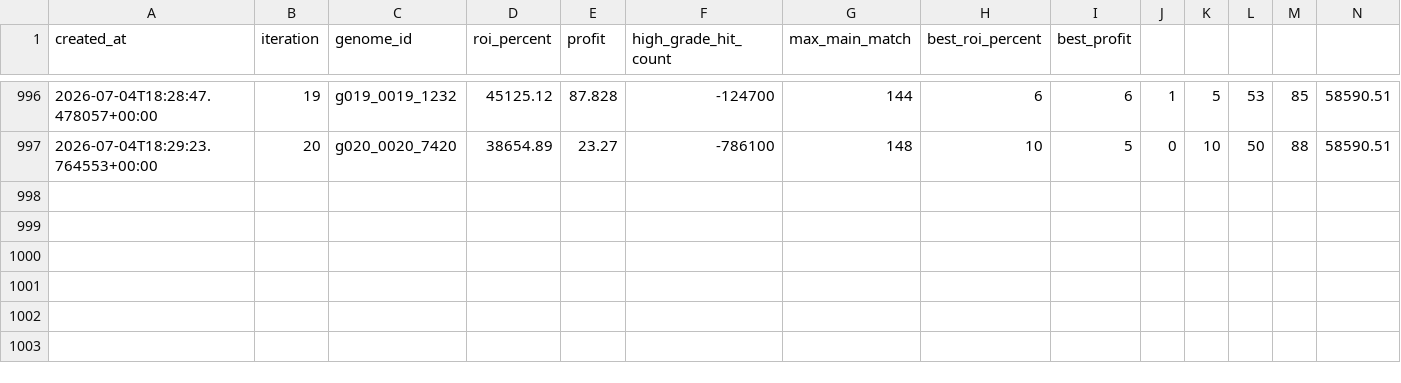
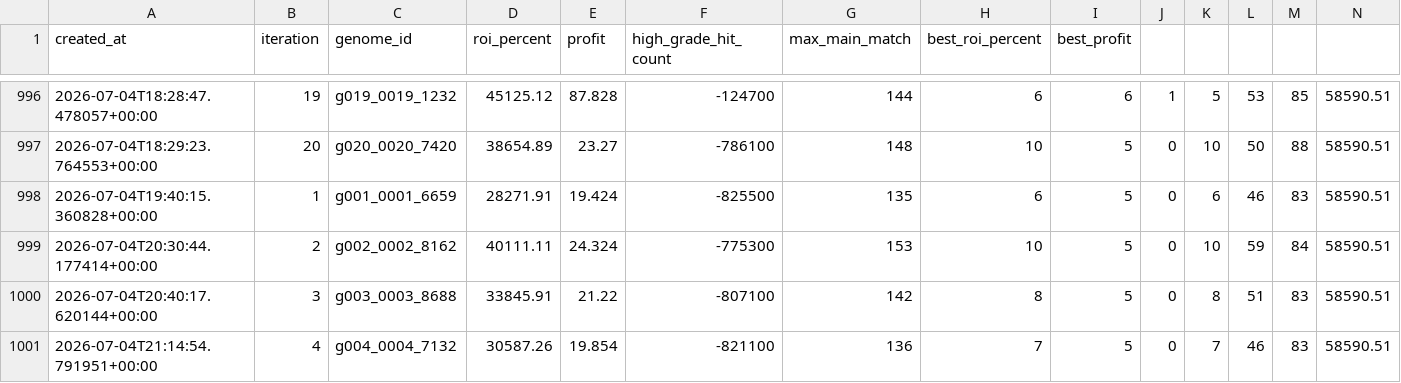
Before and after one commit to Joker7822/NEW_LOTO7, a CSV file: outputs/model_self_evolution/history.csv, drawn as a sheet; only a part is shown, gaps mark what is left out; rows hold the shown columns only; the diff names each change by its address in the sheet, - before the commit and + after, or states it on an @@ line.

```diff
--- a/outputs/model_self_evolution/history.csv
+++ b/outputs/model_self_evolution/history.csv
+row 998: 2026-07-04T19:40:15.360828+00:00 | 1 | g001_0001_6659 | 28271.91 | 19.424 | -825500 | 135 | 6 | 5 | 0 | 6 | 46 | 83 | 58590.51
+row 999: 2026-07-04T20:30:44.177414+00:00 | 2 | g002_0002_8162 | 40111.11 | 24.324 | -775300 | 153 | 10 | 5 | 0 | 10 | 59 | 84 | 58590.51
+row 1000: 2026-07-04T20:40:17.620144+00:00 | 3 | g003_0003_8688 | 33845.91 | 21.22 | -807100 | 142 | 8 | 5 | 0 | 8 | 51 | 83 | 58590.51
+row 1001: 2026-07-04T21:14:54.791951+00:00 | 4 | g004_0004_7132 | 30587.26 | 19.854 | -821100 | 136 | 7 | 5 | 0 | 7 | 46 | 83 | 58590.51
```
Also changed, not shown: 4 other files.
